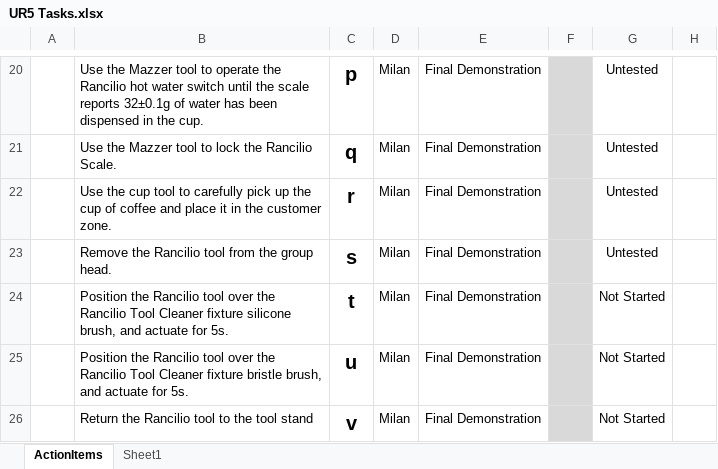
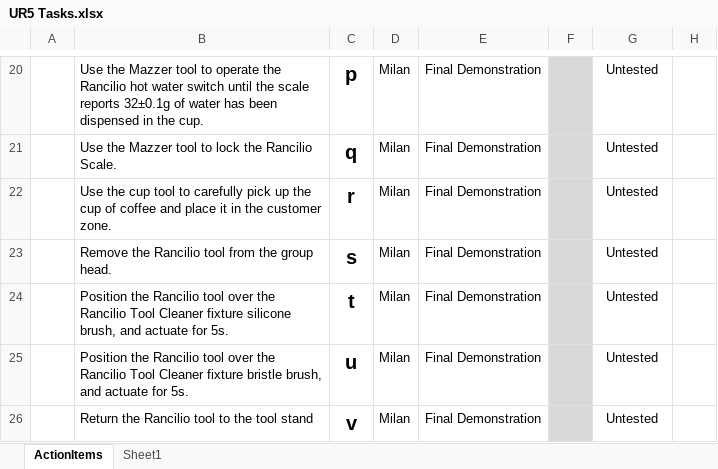
Before and after one commit to Matthew-Donnelly-UCM/ENMT482-Robot-Coffee-Special, an Excel workbook: UR5 Tasks.xlsx, sheet ActionItems, drawn as a sheet; only a part is shown, gaps mark what is left out; values as stored, in another font and other column widths than the file's, no borders; conditional formats and table styles not drawn; the diff names each change by its address in the sheet, - before the commit and + after, or states it on an @@ line.

Commit message:
Completed Sections O through V (and L) -> Untested

```diff
--- a/UR5 Tasks.xlsx (sheet ActionItems)
+++ b/UR5 Tasks.xlsx (sheet ActionItems)
-G24:G26: Not Started
+G24:G26: Untested
```
Also changed, not shown: 9 other files.
